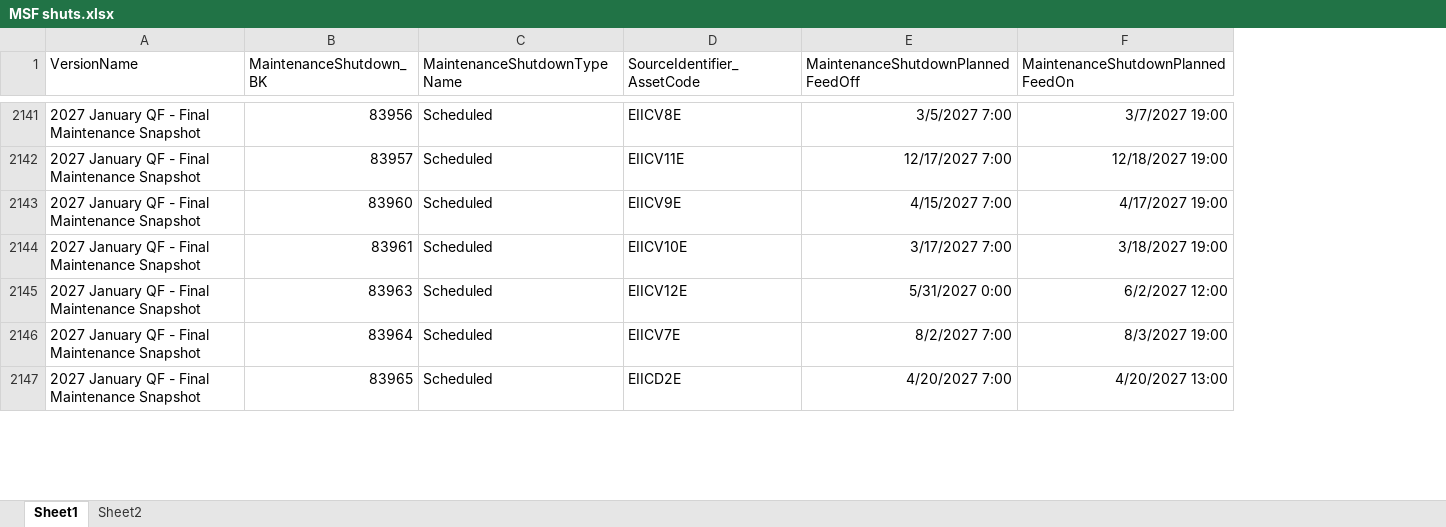
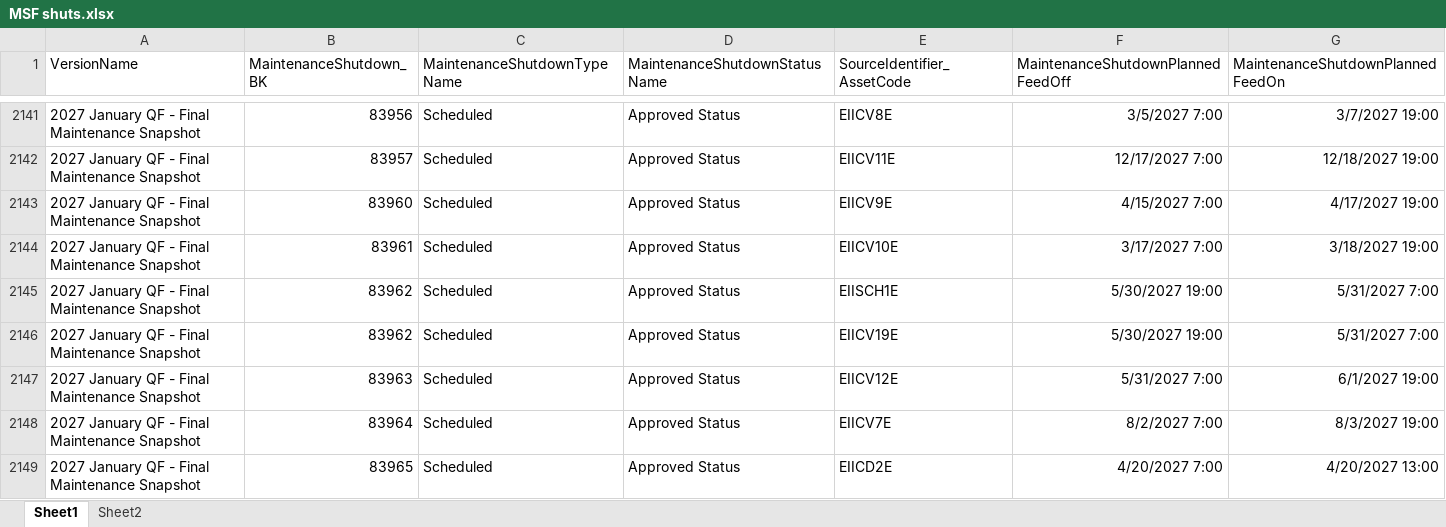
Before and after one commit to oliverlartigue/Tool-for-LP-SL-computation, an Excel workbook: Main Input Files/MSF shuts.xlsx, sheet Sheet1, drawn as a sheet; only a part is shown, gaps mark what is left out; values as stored, in another font and other column widths than the file's, no borders; addresses are those after the commit; the diff covers the shown part only; the diff names each change by its address in the sheet, - before the commit and + after, or states it on an @@ line.

```diff
--- a/Main Input Files/MSF shuts.xlsx (sheet Sheet1)
+++ b/Main Input Files/MSF shuts.xlsx (sheet Sheet1)
+column D (MaintenanceShutdownStatusName), rows 2141-2144: all Approved Status; rows 2147-2149: all Approved Status
+row 2145: 2027 January QF - Final Maintenance Snapshot | 83962 | Scheduled | Approved Status | EIISCH1E | 5/30/2027 19:00 | 5/31/2027 7:00
+row 2146: 2027 January QF - Final Maintenance Snapshot | 83962 | Scheduled | Approved Status | EIICV19E | 5/30/2027 19:00 | 5/31/2027 7:00
-F2147: 5/31/2027 0:00
+F2147: 5/31/2027 7:00
-G2147 (MaintenanceShutdownPlannedFeedOn): 6/2/2027 12:00
+G2147 (MaintenanceShutdownPlannedFeedOn): 6/1/2027 19:00
```
Also changed, not shown: 6 added rows and 6 edited cells elsewhere in this sheet, charts or pictures, Main Output Files/output_MSF_shuts_after_mapping.xlsx, Main Output Files/output_SL_comparison_with LP.xlsx, 28 other files.
